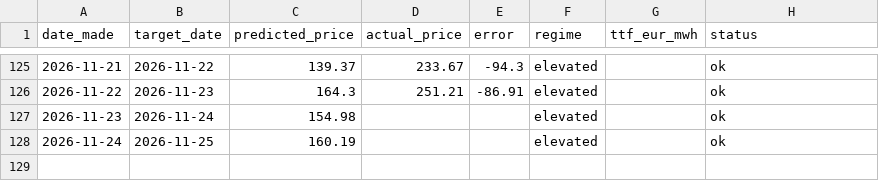
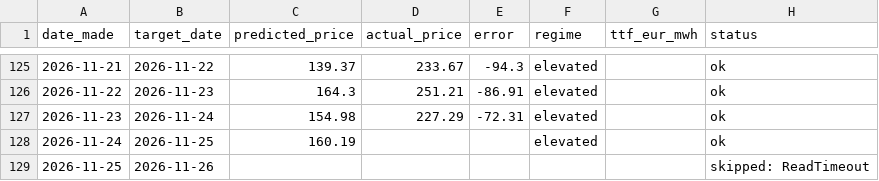
Before and after one commit to Evanssdas/Price-Forecaster, a CSV file: price_predictions_log.csv, drawn as a sheet; only a part is shown, gaps mark what is left out.

```diff
--- a/price_predictions_log.csv
+++ b/price_predictions_log.csv
@@ -126,3 +126,4 @@ date_made,target_date,predicted_price,actual_price,error,regime,ttf_eur_mwh,stat
 2026-11-22,2026-11-23,164.3,251.21,-86.91,elevated,,ok
-2026-11-23,2026-11-24,154.98,,,elevated,,ok
+2026-11-23,2026-11-24,154.98,227.29,-72.31,elevated,,ok
 2026-11-24,2026-11-25,160.19,,,elevated,,ok
+2026-11-25,2026-11-26,,,,,,skipped: ReadTimeout
```
